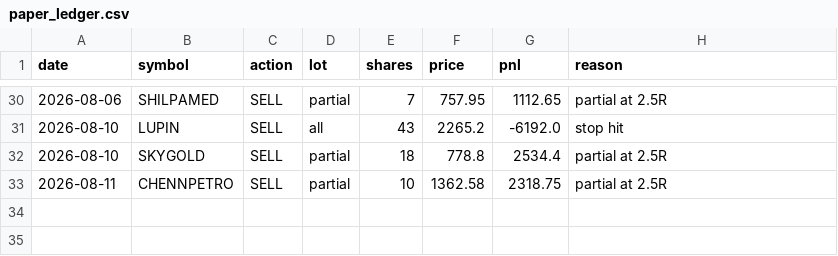
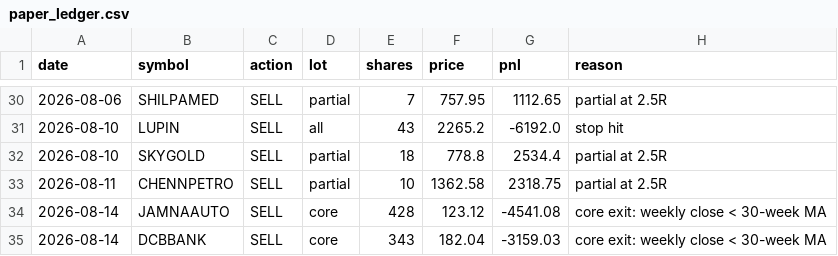
Before and after one commit to kartikeyaav/Golden-Stock, a CSV file: multibagger_screener/multibagger_screener/journal/paper_ledger.csv, drawn as a sheet; only a part is shown, gaps mark what is left out; the diff names each change by its address in the sheet, - before the commit and + after, or states it on an @@ line.

```diff
--- a/multibagger_screener/multibagger_screener/journal/paper_ledger.csv
+++ b/multibagger_screener/multibagger_screener/journal/paper_ledger.csv
+row 34: 2026-08-14 | JAMNAAUTO | SELL | core | 428 | 123.12 | -4541.08 | core exit: weekly close < 30-week MA
+row 35: 2026-08-14 | DCBBANK | SELL | core | 343 | 182.04 | -3159.03 | core exit: weekly close < 30-week MA
```
Also changed, not shown: multibagger_screener/multibagger_screener/journal/entry_signals.csv, multibagger_screener/multibagger_screener/journal/journal_outcomes.csv, 15 other files.
